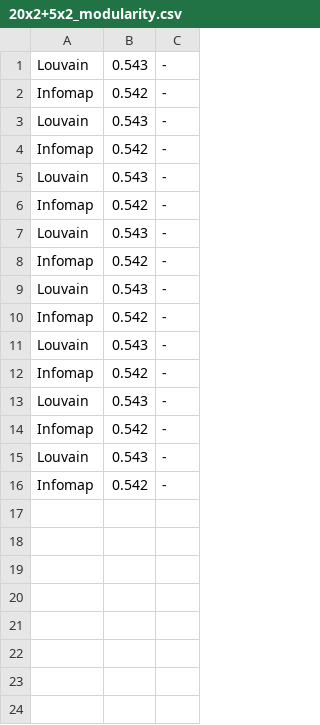
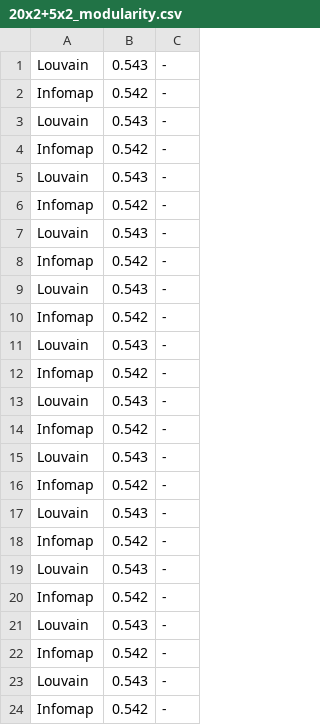
Before and after one commit to santidrj/CN-Lab, a CSV file: A3/results/20x2+5x2_modularity.csv, drawn as a sheet.

```diff
--- a/A3/results/20x2+5x2_modularity.csv
+++ b/A3/results/20x2+5x2_modularity.csv
@@ -16 +16,9 @@ Louvain,0.543,-
 Infomap,0.542,-
+Louvain,0.543,-
+Infomap,0.542,-
+Louvain,0.543,-
+Infomap,0.542,-
+Louvain,0.543,-
+Infomap,0.542,-
+Louvain,0.543,-
+Infomap,0.542,-
```
Also changed, not shown: A3/results/airports_UW_modularity.csv, A3/results/graph3+1+3_modularity.csv, 21 other files.
